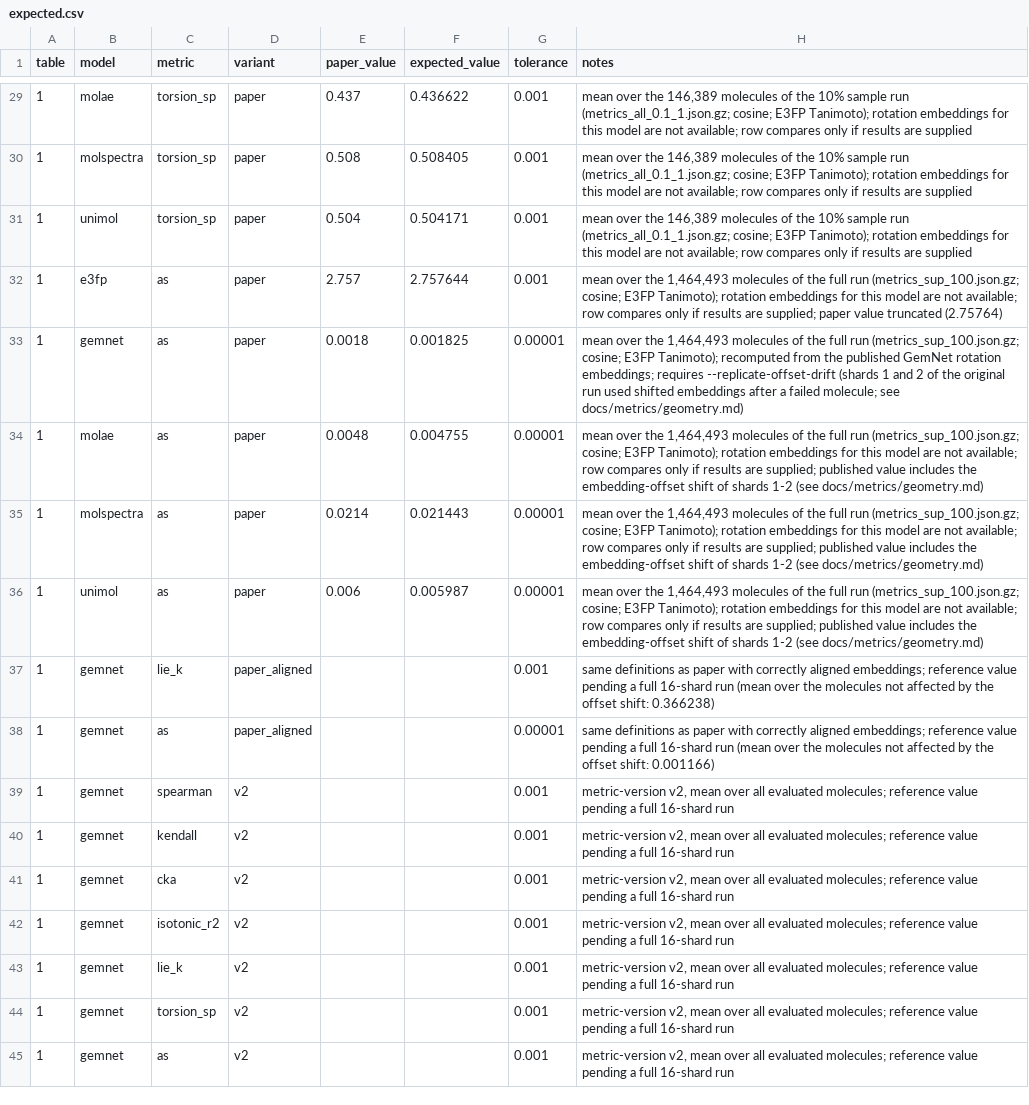
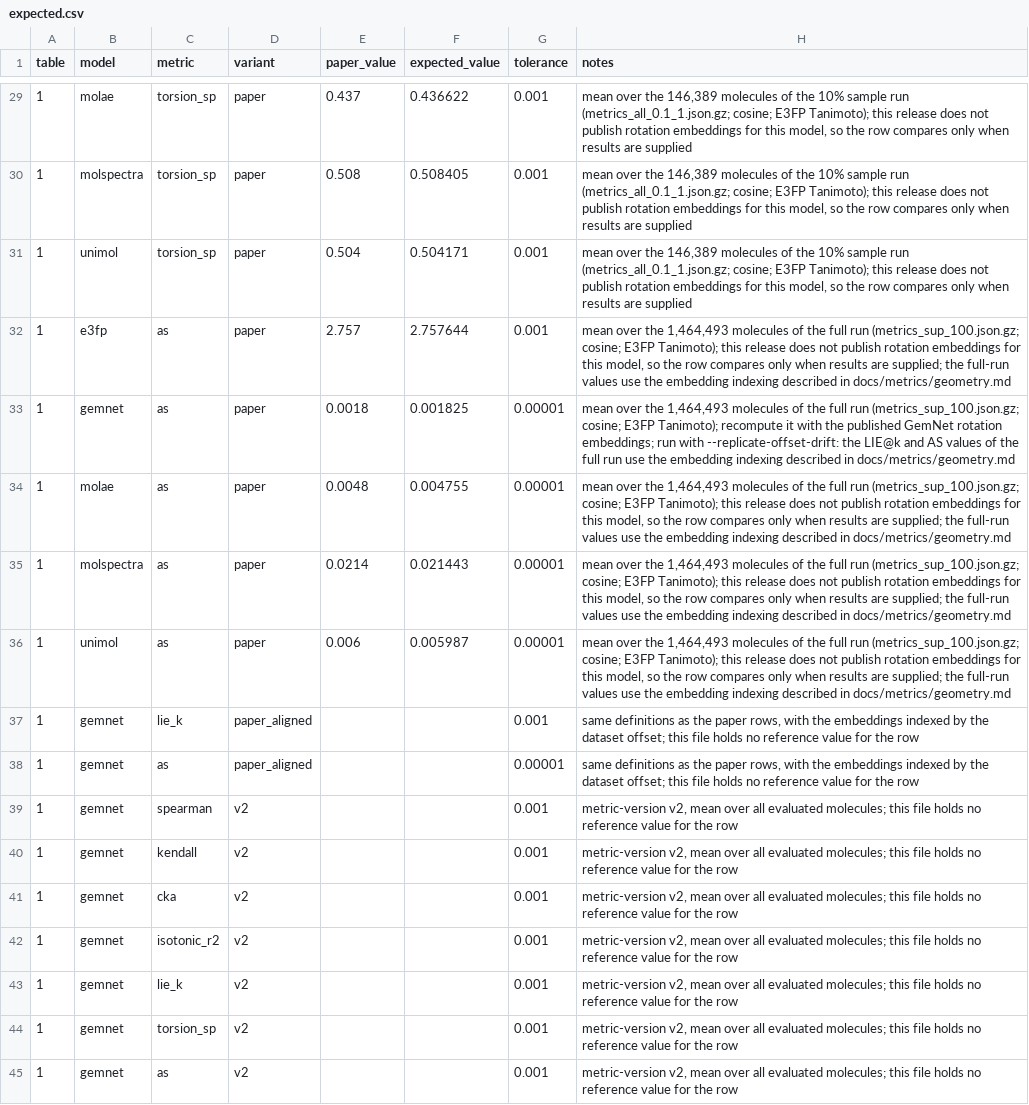
Before and after one commit to ComDec/3DCS, a CSV file: reproduce/table1_geometry/expected.csv, drawn as a sheet; only a part is shown, gaps mark what is left out; the diff covers the shown part only; the diff names each change by its address in the sheet, - before the commit and + after, or states it on an @@ line.

```diff
--- a/reproduce/table1_geometry/expected.csv
+++ b/reproduce/table1_geometry/expected.csv
-H29:H31 (notes): …E3FP Tanimoto); rotation embeddings for this model are not available; row compares only if results are…
+H29:H31 (notes): …E3FP Tanimoto); this release does not publish rotation embeddings for this model, so the row compares only when results are…
-H32 (notes): …E3FP Tanimoto); rotation embeddings for this model are not available; row compares only if results are supplied; paper value truncated (2.75764)
+H32 (notes): …E3FP Tanimoto); this release does not publish rotation embeddings for this model, so the row compares only when results are supplied; the full-run values use the embedding indexing described in docs/metrics/geometry.md
-H33 (notes): …E3FP Tanimoto); recomputed from the published GemNet rotation embeddings; requires --replicate-offset-drift (shards 1 and 2 of the original run used shifted embeddings after a failed molecule; see docs/metrics/geometry.md)
+H33 (notes): …E3FP Tanimoto); recompute it with the published GemNet rotation embeddings; run with --replicate-offset-drift: the LIE@k and AS values of the full run use the embedding indexing described in docs/metrics/geometry.md
-H34:H36 (notes): …E3FP Tanimoto); rotation embeddings for this model are not available; row compares only if results are supplied; published value includes the embedding-offset shift of shards 1-2 (see docs/metrics/geometry.md)
+H34:H36 (notes): …E3FP Tanimoto); this release does not publish rotation embeddings for this model, so the row compares only when results are supplied; the full-run values use the embedding indexing described in docs/metrics/geometry.md
-H37 (notes): …definitions as paper with correctly aligned embeddings; reference value pending a full 16-shard run (mean over the molecules not affected by the offset shift: 0.366238)
+H37 (notes): …definitions as the paper rows, with the embeddings indexed by the dataset offset; this file holds no reference value for the row
-H38 (notes): …definitions as paper with correctly aligned embeddings; reference value pending a full 16-shard run (mean over the molecules not affected by the offset shift: 0.001166)
+H38 (notes): …definitions as the paper rows, with the embeddings indexed by the dataset offset; this file holds no reference value for the row
-H39:H45 (notes): …evaluated molecules; reference value pending a full 16-shard run
+H39:H45 (notes): …evaluated molecules; this file holds no reference value for the row
```
Also changed, not shown: 27 edited cells elsewhere in this file, reproduce/table1_geometry/expected_quick.csv, reproduce/table2_chirality/expected.csv, 21 other files.
